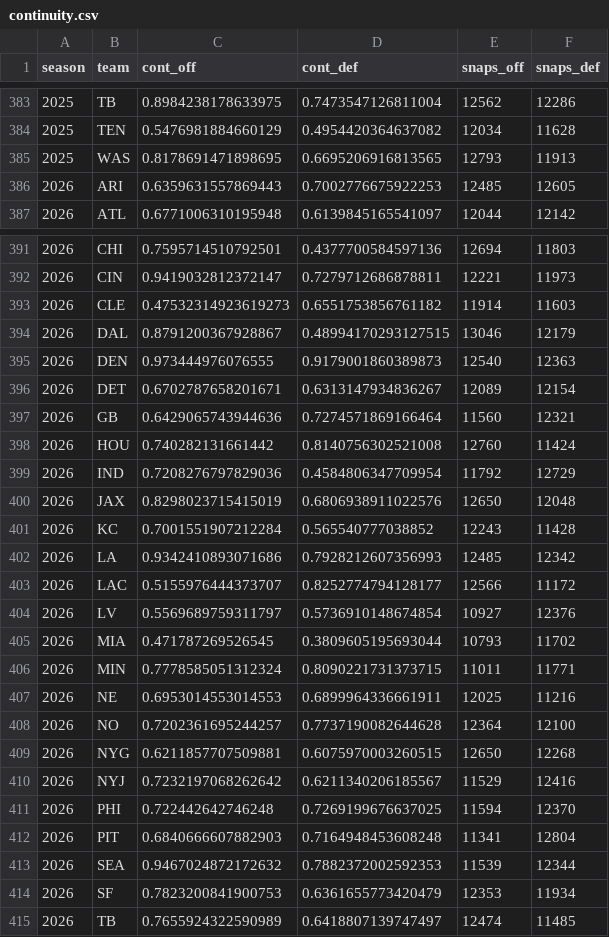
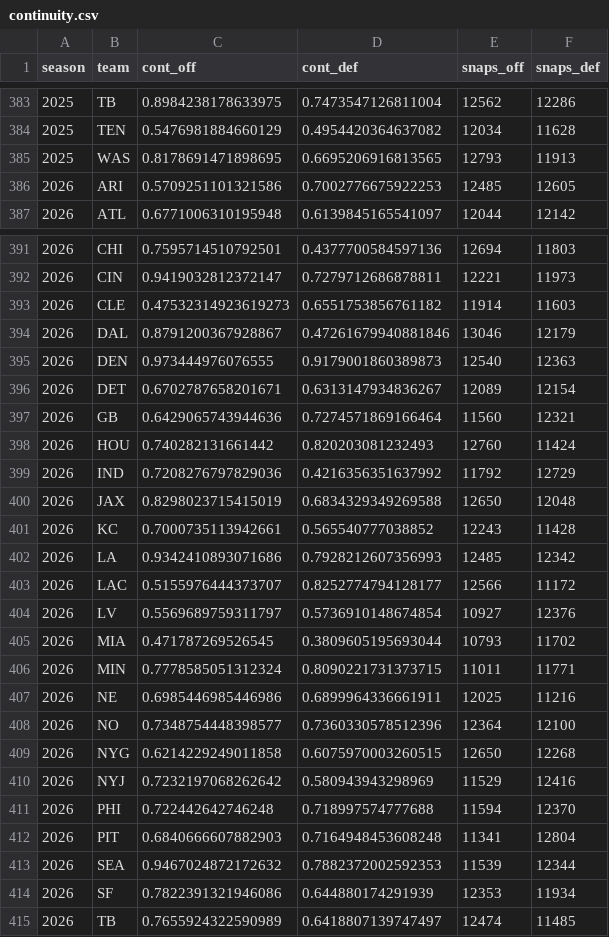
Before and after one commit to shawnmcgee/degenpredicts, a CSV file: data/nfl/continuity.csv, drawn as a sheet; only a part is shown, gaps mark what is left out.

```diff
--- a/data/nfl/continuity.csv
+++ b/data/nfl/continuity.csv
@@ -385,3 +385,3 @@ season,team,cont_off,cont_def,snaps_off,snaps_def
 2025,WAS,0.8178691471898695,0.6695206916813565,12793,11913
-2026,ARI,0.6359631557869443,0.7002776675922253,12485,12605
+2026,ARI,0.5709251101321586,0.7002776675922253,12485,12605
 2026,ATL,0.6771006310195948,0.6139845165541097,12044,12142
@@ -393,3 +393,3 @@ season,team,cont_off,cont_def,snaps_off,snaps_def
 2026,CLE,0.47532314923619273,0.6551753856761182,11914,11603
-2026,DAL,0.8791200367928867,0.48994170293127515,13046,12179
+2026,DAL,0.8791200367928867,0.47261679940881846,13046,12179
 2026,DEN,0.973444976076555,0.9179001860389873,12540,12363
@@ -397,6 +397,6 @@ season,team,cont_off,cont_def,snaps_off,snaps_def
 2026,GB,0.6429065743944636,0.7274571869166464,11560,12321
-2026,HOU,0.740282131661442,0.8140756302521008,12760,11424
-2026,IND,0.7208276797829036,0.4584806347709954,11792,12729
-2026,JAX,0.8298023715415019,0.6806938911022576,12650,12048
-2026,KC,0.7001551907212284,0.565540777038852,12243,11428
+2026,HOU,0.740282131661442,0.820203081232493,12760,11424
+2026,IND,0.7208276797829036,0.4216356351637992,11792,12729
+2026,JAX,0.8298023715415019,0.6834329349269588,12650,12048
+2026,KC,0.7000735113942661,0.565540777038852,12243,11428
 2026,LA,0.9342410893071686,0.7928212607356993,12485,12342
@@ -406,10 +406,10 @@ season,team,cont_off,cont_def,snaps_off,snaps_def
 2026,MIN,0.7778585051312324,0.8090221731373715,11011,11771
-2026,NE,0.6953014553014553,0.6899964336661911,12025,11216
-2026,NO,0.7202361695244257,0.7737190082644628,12364,12100
-2026,NYG,0.6211857707509881,0.6075970003260515,12650,12268
-2026,NYJ,0.7232197068262642,0.6211340206185567,11529,12416
-2026,PHI,0.722442642746248,0.7269199676637025,11594,12370
+2026,NE,0.6985446985446986,0.6899964336661911,12025,11216
+2026,NO,0.7348754448398577,0.7360330578512396,12364,12100
+2026,NYG,0.6214229249011858,0.6075970003260515,12650,12268
+2026,NYJ,0.7232197068262642,0.580943943298969,11529,12416
+2026,PHI,0.722442642746248,0.718997574777688,11594,12370
 2026,PIT,0.6840666607882903,0.7164948453608248,11341,12804
 2026,SEA,0.9467024872172632,0.7882372002592353,11539,12344
-2026,SF,0.7823200841900753,0.6361655773420479,12353,11934
+2026,SF,0.7822391321946086,0.644880174291939,12353,11934
 2026,TB,0.7655924322590989,0.6418807139747497,12474,11485
```
Also changed, not shown: data/nfl/lines.csv, data/nfl/team_epa.csv, 6 other files.
